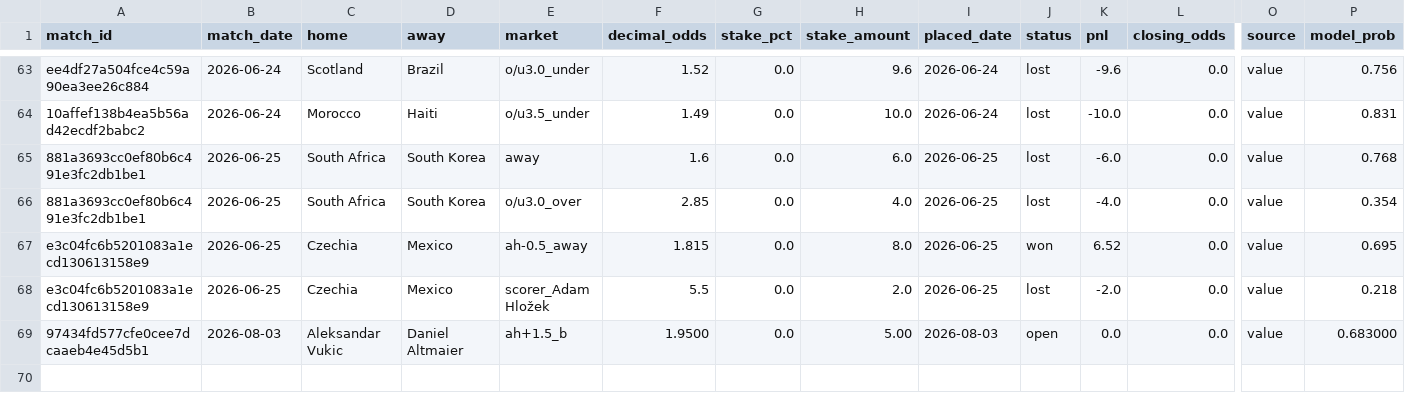
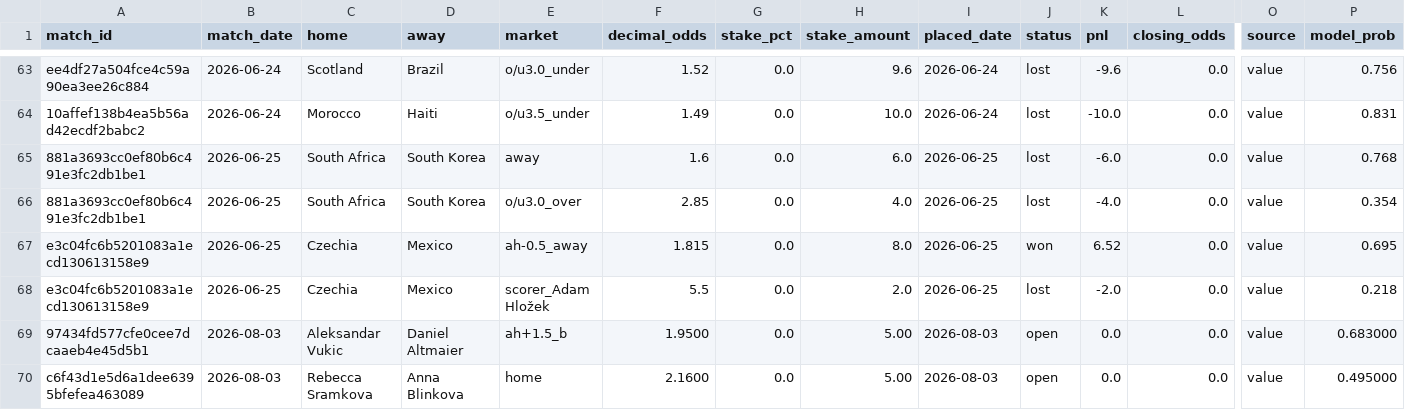
Before and after one commit to Philip3006/sportsbrain, a CSV file: results/ledger_philip.csv, drawn as a sheet; only a part is shown, gaps mark what is left out; rows hold the shown columns only; the diff names each change by its address in the sheet, - before the commit and + after, or states it on an @@ line.

Commit message:
auto: ledger sync 1 bet(s)

```diff
--- a/results/ledger_philip.csv
+++ b/results/ledger_philip.csv
+row 70: c6f43d1e5d6a1dee6395bfefea463089 | 2026-08-03 | Rebecca Sramkova | Anna Blinkova | home | 2.1600 | 0.0 | 5.00 | 2026-08-03 | open | 0.0 | 0.0 | value | 0.495000
```
